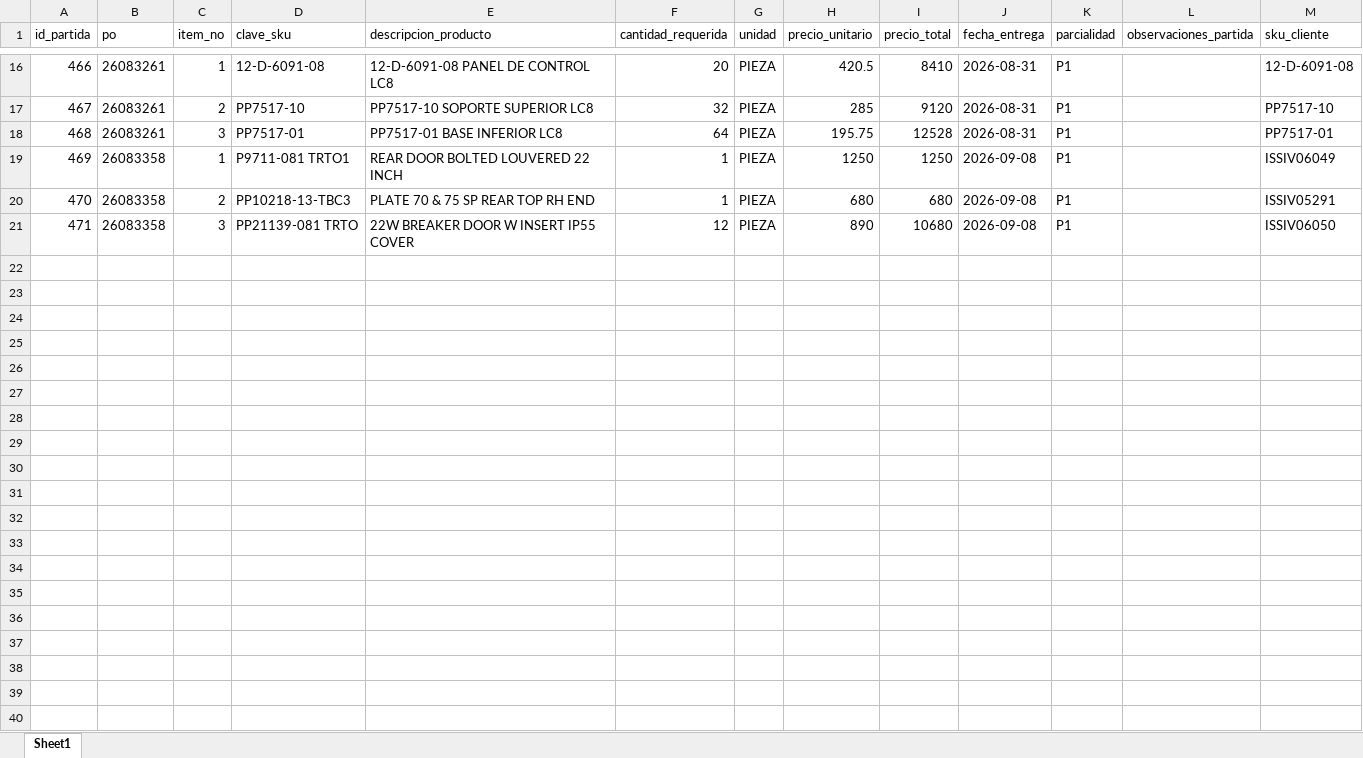
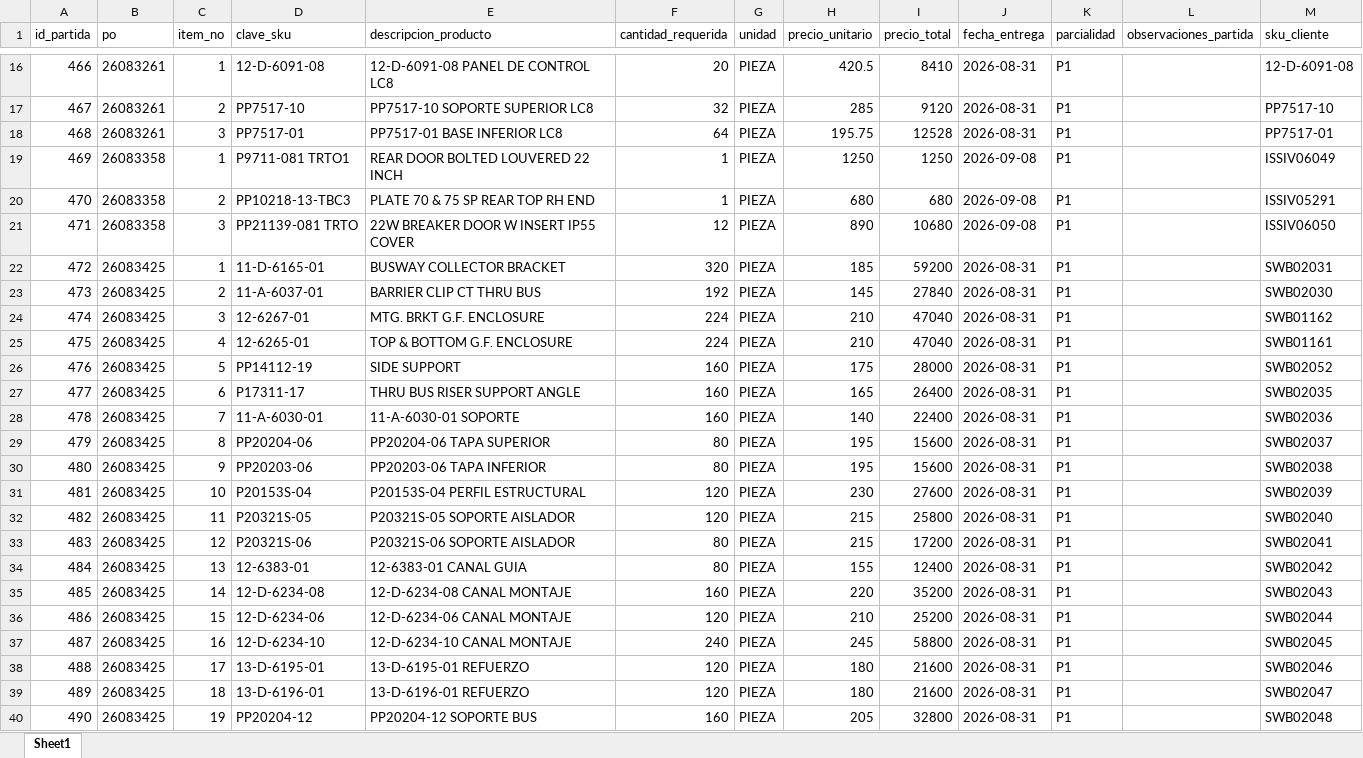
Before and after one commit to jesusalbertomoraleslopez-byte/sigrama_po_tracker, an Excel workbook: data/BD_POs_Partidas_Detalladas.xlsx, sheet Sheet1, drawn as a sheet; only a part is shown, gaps mark what is left out; values as stored, in another font and other column widths than the file's, no borders; the diff covers the shown part only; the diff names each change by its address in the sheet, - before the commit and + after, or states it on an @@ line.

```diff
--- a/data/BD_POs_Partidas_Detalladas.xlsx (sheet Sheet1)
+++ b/data/BD_POs_Partidas_Detalladas.xlsx (sheet Sheet1)
+row 22: 472 | 26083425 | 1 | 11-D-6165-01 | BUSWAY COLLECTOR BRACKET | 320 | PIEZA | 185 | 59200 | 2026-08-31 | P1 |  | SWB02031
+row 23: 473 | 26083425 | 2 | 11-A-6037-01 | BARRIER CLIP CT THRU BUS | 192 | PIEZA | 145 | 27840 | 2026-08-31 | P1 |  | SWB02030
+row 24: 474 | 26083425 | 3 | 12-6267-01 | MTG. BRKT G.F. ENCLOSURE | 224 | PIEZA | 210 | 47040 | 2026-08-31 | P1 |  | SWB01162
+row 25: 475 | 26083425 | 4 | 12-6265-01 | TOP & BOTTOM G.F. ENCLOSURE | 224 | PIEZA | 210 | 47040 | 2026-08-31 | P1 |  | SWB01161
+row 26: 476 | 26083425 | 5 | PP14112-19 | SIDE SUPPORT | 160 | PIEZA | 175 | 28000 | 2026-08-31 | P1 |  | SWB02052
+row 27: 477 | 26083425 | 6 | P17311-17 | THRU BUS RISER SUPPORT ANGLE | 160 | PIEZA | 165 | 26400 | 2026-08-31 | P1 |  | SWB02035
+row 28: 478 | 26083425 | 7 | 11-A-6030-01 | 11-A-6030-01 SOPORTE | 160 | PIEZA | 140 | 22400 | 2026-08-31 | P1 |  | SWB02036
+row 29: 479 | 26083425 | 8 | PP20204-06 | PP20204-06 TAPA SUPERIOR | 80 | PIEZA | 195 | 15600 | 2026-08-31 | P1 |  | SWB02037
+row 30: 480 | 26083425 | 9 | PP20203-06 | PP20203-06 TAPA INFERIOR | 80 | PIEZA | 195 | 15600 | 2026-08-31 | P1 |  | SWB02038
+row 31: 481 | 26083425 | 10 | P20153S-04 | P20153S-04 PERFIL ESTRUCTURAL | 120 | PIEZA | 230 | 27600 | 2026-08-31 | P1 |  | SWB02039
+row 32: 482 | 26083425 | 11 | P20321S-05 | P20321S-05 SOPORTE AISLADOR | 120 | PIEZA | 215 | 25800 | 2026-08-31 | P1 |  | SWB02040
+row 33: 483 | 26083425 | 12 | P20321S-06 | P20321S-06 SOPORTE AISLADOR | 80 | PIEZA | 215 | 17200 | 2026-08-31 | P1 |  | SWB02041
+row 34: 484 | 26083425 | 13 | 12-6383-01 | 12-6383-01 CANAL GUIA | 80 | PIEZA | 155 | 12400 | 2026-08-31 | P1 |  | SWB02042
+row 35: 485 | 26083425 | 14 | 12-D-6234-08 | 12-D-6234-08 CANAL MONTAJE | 160 | PIEZA | 220 | 35200 | 2026-08-31 | P1 |  | SWB02043
+row 36: 486 | 26083425 | 15 | 12-D-6234-06 | 12-D-6234-06 CANAL MONTAJE | 120 | PIEZA | 210 | 25200 | 2026-08-31 | P1 |  | SWB02044
+row 37: 487 | 26083425 | 16 | 12-D-6234-10 | 12-D-6234-10 CANAL MONTAJE | 240 | PIEZA | 245 | 58800 | 2026-08-31 | P1 |  | SWB02045
+row 38: 488 | 26083425 | 17 | 13-D-6195-01 | 13-D-6195-01 REFUERZO | 120 | PIEZA | 180 | 21600 | 2026-08-31 | P1 |  | SWB02046
+row 39: 489 | 26083425 | 18 | 13-D-6196-01 | 13-D-6196-01 REFUERZO | 120 | PIEZA | 180 | 21600 | 2026-08-31 | P1 |  | SWB02047
+row 40: 490 | 26083425 | 19 | PP20204-12 | PP20204-12 SOPORTE BUS | 160 | PIEZA | 205 | 32800 | 2026-08-31 | P1 |  | SWB02048
```
Also changed, not shown: 16 added rows elsewhere in this sheet, data/BD_POs_Cabecera.xlsx, data/BD_Requerimientos_POs.xlsx, 1 other file.
